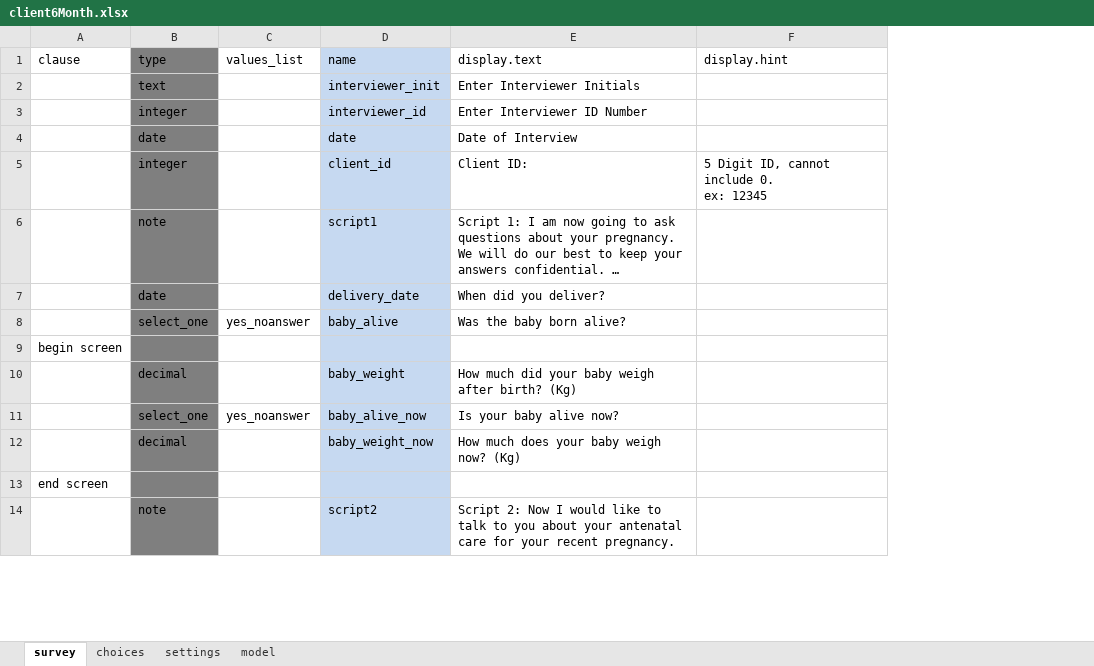
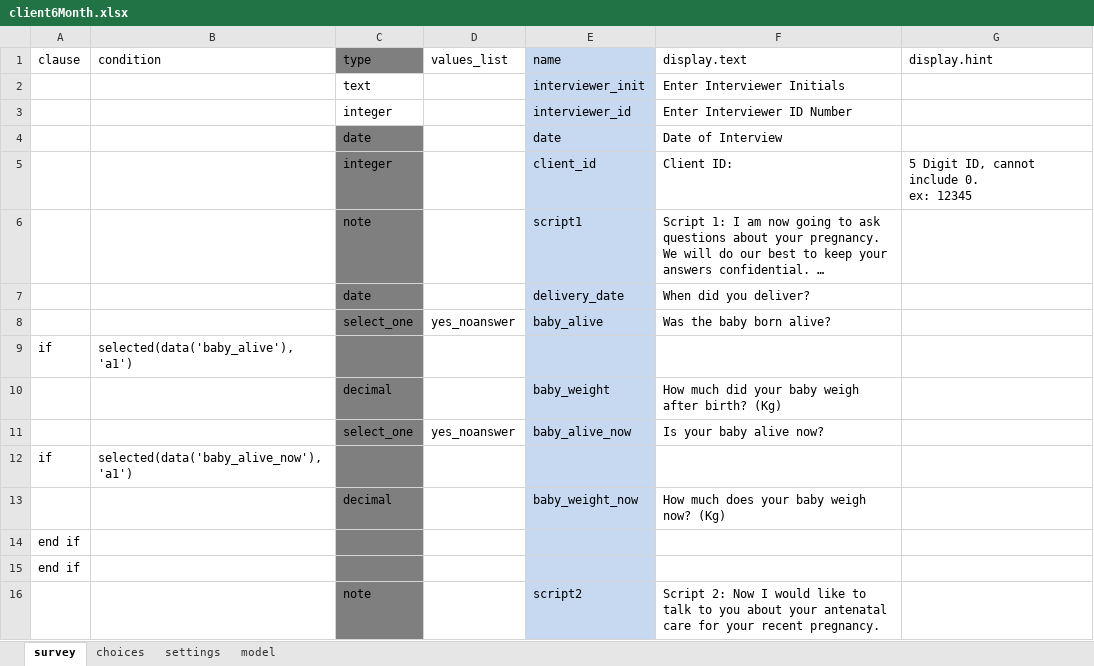
Before and after one commit to odk-x/app-designer, an Excel workbook: app/config/tables/femaleClients/forms/client6Month/client6Month.xlsx, sheet survey, drawn as a sheet; only a part is shown; long unchanged cells end in …; values as stored, in another font and other column widths than the file's, no borders; removed rows and columns are numbered as before the commit, all else as after; rows hold the shown columns only; the diff covers the shown part only; the diff names each change by its address in the sheet, - before the commit and + after, or states it on an @@ line.

```diff
--- a/app/config/tables/femaleClients/forms/client6Month/client6Month.xlsx (sheet survey)
+++ b/app/config/tables/femaleClients/forms/client6Month/client6Month.xlsx (sheet survey)
-column A, rows 1-13: clause |  |  |  |  |  |  |  | begin screen |  |  |  | end screen
+column A, rows 1-9: clause |  |  |  |  |  |  |  | if; row 14: end if
+column B, rows 1-9: condition |  |  |  |  |  |  |  | selected(data('baby_alive'),'a1')
-C2:C3 fill: #7F7F7F
+C2:C3 fill: none
@@ row 37 moved to row 12: if @@
+row 15: end if
```
Also changed, not shown: 23 added rows, 2 edited cells and merged cells elsewhere in this sheet, sheet choices, app/config/assets/framework/forms/framework/framework.xlsx, app/config/tables/femaleClients/forms/client6Week/client6Week.xlsx, 11 other files.
